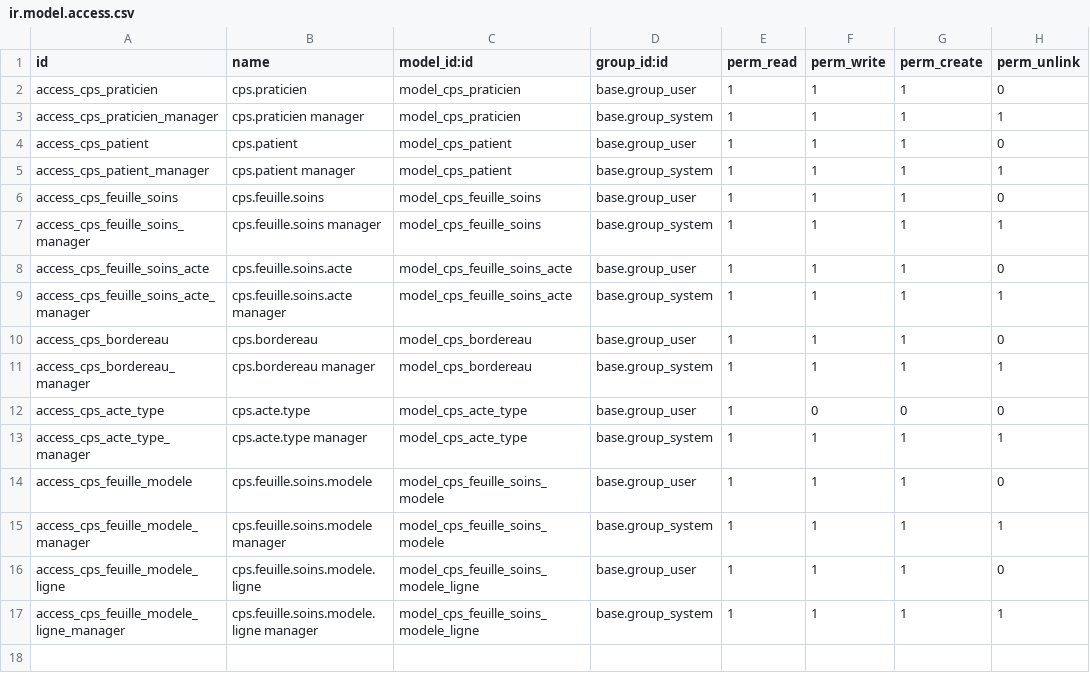
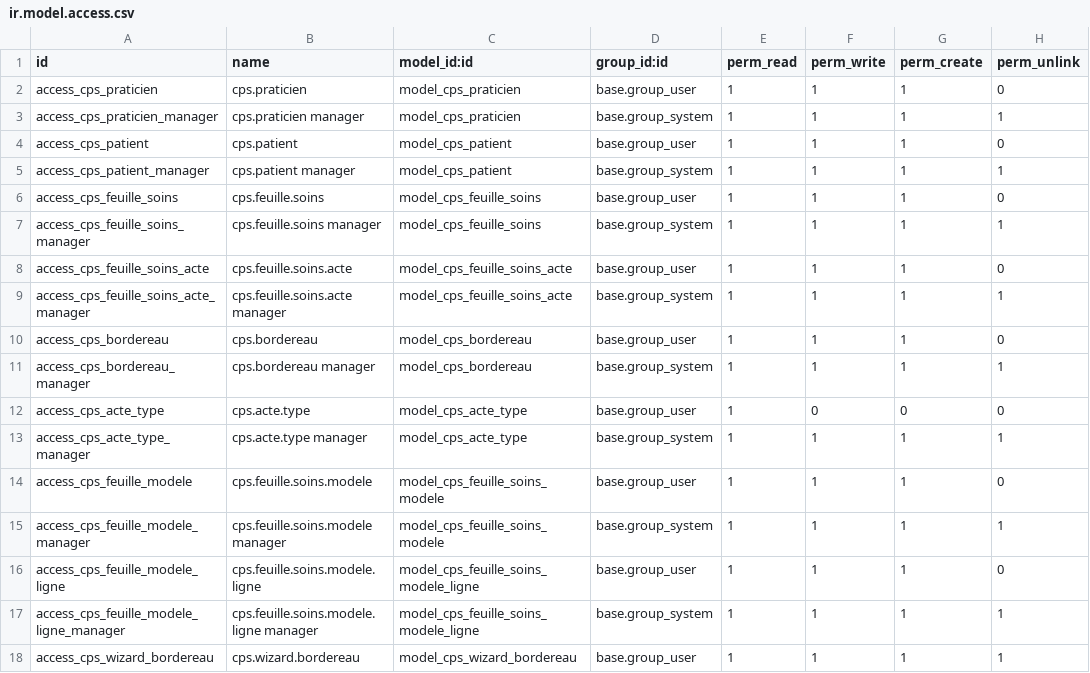
Before and after one commit to dbelrose/en-travaux, a CSV file: os_auxiliaire_medical/security/ir.model.access.csv, drawn as a sheet.

```diff
--- a/os_auxiliaire_medical/security/ir.model.access.csv
+++ b/os_auxiliaire_medical/security/ir.model.access.csv
@@ -17 +17,2 @@ access_cps_feuille_modele_ligne,cps.feuille.soins.modele.ligne,model_cps_feuille
 access_cps_feuille_modele_ligne_manager,cps.feuille.soins.modele.ligne manager,model_cps_feuille_soins_modele_ligne,base.group_system,1,1,1,1
+access_cps_wizard_bordereau,cps.wizard.bordereau,model_cps_wizard_bordereau,base.group_user,1,1,1,1
```
Also changed, not shown: 50 other files.
